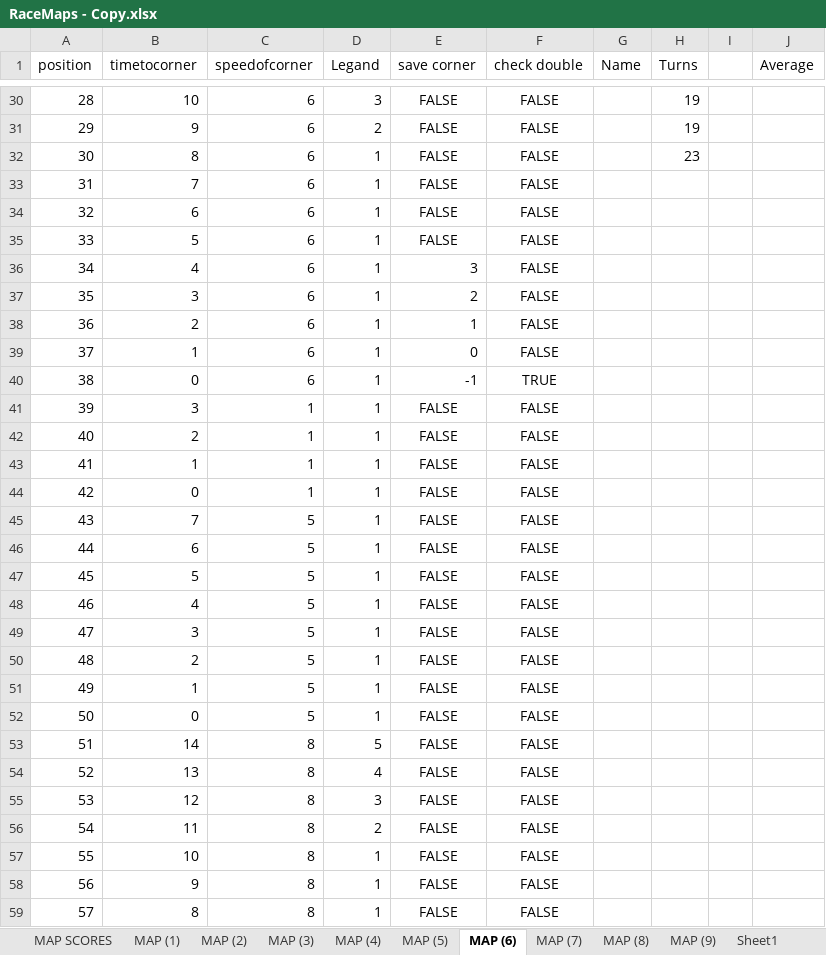
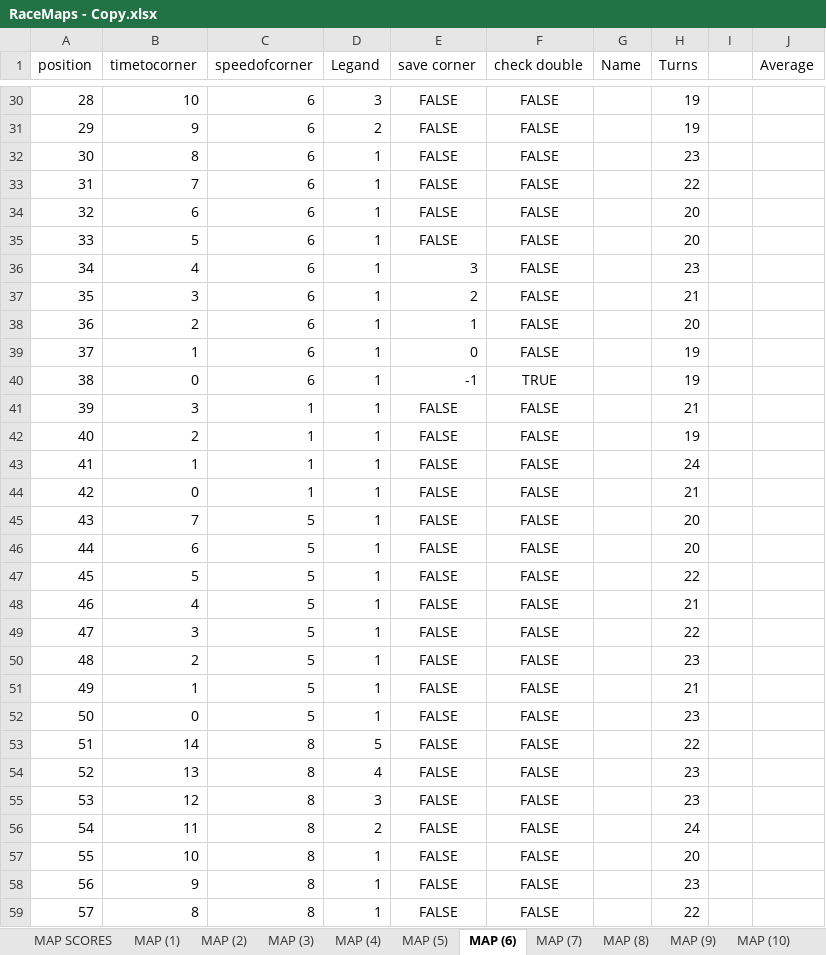
Before and after one commit to Sjskyler27/random, an Excel workbook: HEATMAPTEST/RaceMaps - Copy.xlsx, sheet MAP (6), drawn as a sheet; only a part is shown, gaps mark what is left out; values as stored, in another font and other column widths than the file's, no borders; the diff covers the shown part only; the diff names each change by its address in the sheet, - before the commit and + after, or states it on an @@ line.

```diff
--- a/HEATMAPTEST/RaceMaps - Copy.xlsx (sheet MAP (6))
+++ b/HEATMAPTEST/RaceMaps - Copy.xlsx (sheet MAP (6))
-sheet tab: Sheet1
+sheet tab: MAP (10)
-H33 (Turns): (empty)
+H33 (Turns): 22
-H34:H35 (Turns): (empty)
+H34:H35 (Turns): 20
-H36 (Turns): (empty)
+H36 (Turns): 23
-H37 (Turns): (empty)
+H37 (Turns): 21
-H38 (Turns): (empty)
+H38 (Turns): 20
-H39:H40 (Turns): (empty)
+H39:H40 (Turns): 19
-H41 (Turns): (empty)
+H41 (Turns): 21
-H42 (Turns): (empty)
+H42 (Turns): 19
-H43 (Turns): (empty)
+H43 (Turns): 24
-H44 (Turns): (empty)
+H44 (Turns): 21
-H45:H46 (Turns): (empty)
+H45:H46 (Turns): 20
-H47 (Turns): (empty)
+H47 (Turns): 22
-H48 (Turns): (empty)
+H48 (Turns): 21
-H49 (Turns): (empty)
+H49 (Turns): 22
-H50 (Turns): (empty)
+H50 (Turns): 23
-H51 (Turns): (empty)
+H51 (Turns): 21
-H52 (Turns): (empty)
+H52 (Turns): 23
-H53 (Turns): (empty)
+H53 (Turns): 22
-H54:H55 (Turns): (empty)
+H54:H55 (Turns): 23
-H56 (Turns): (empty)
+H56 (Turns): 24
-H57 (Turns): (empty)
+H57 (Turns): 20
-H58 (Turns): (empty)
+H58 (Turns): 23
-H59 (Turns): (empty)
+H59 (Turns): 22
```
Also changed, not shown: other rows of this sheet, sheet MAP (11), sheet MAP (7), sheet MAP (9), sheet MAP (8), sheet MAP (10), sheet MAP (1), 5 more sheets, other sheet tabs, formulas that keep their value, hidden cells, 8 other files.
